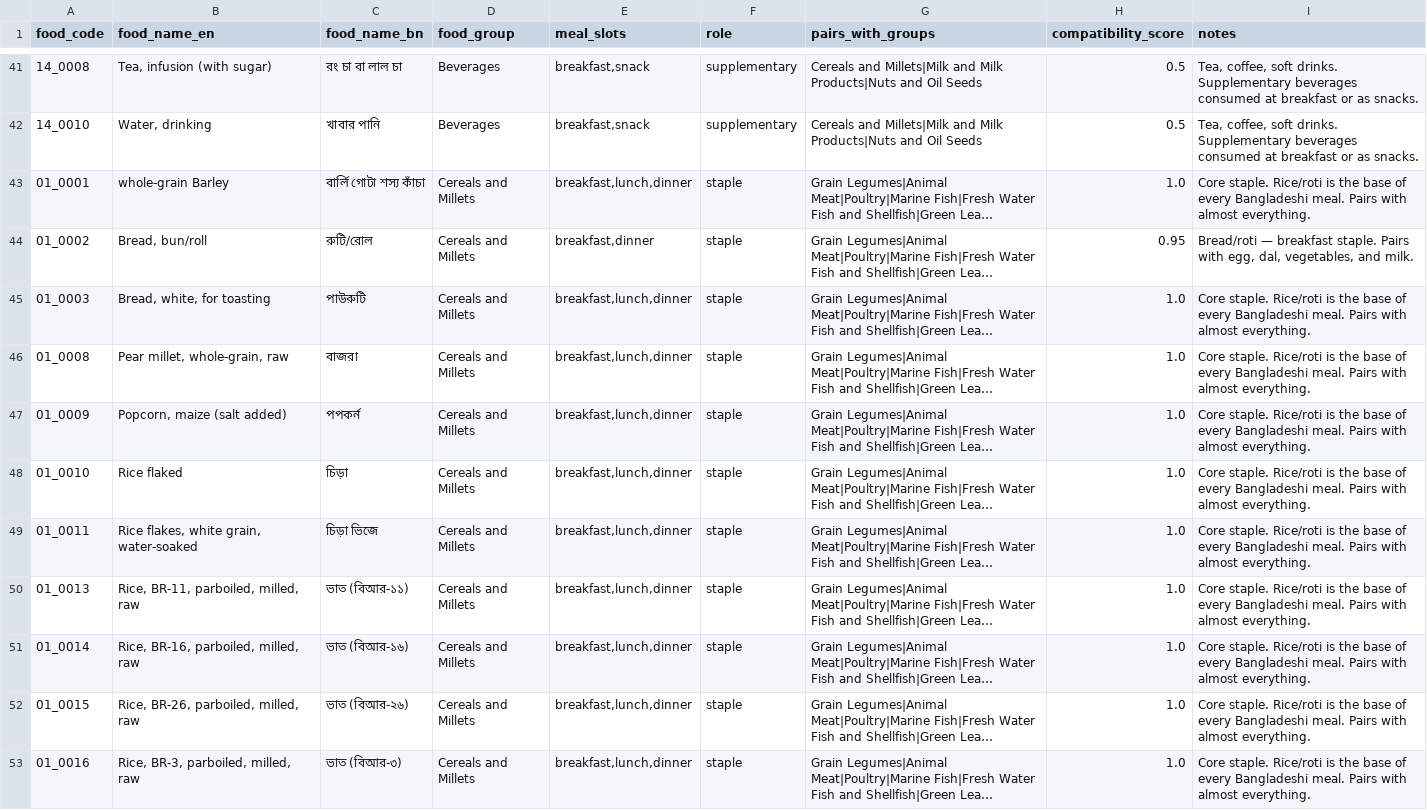
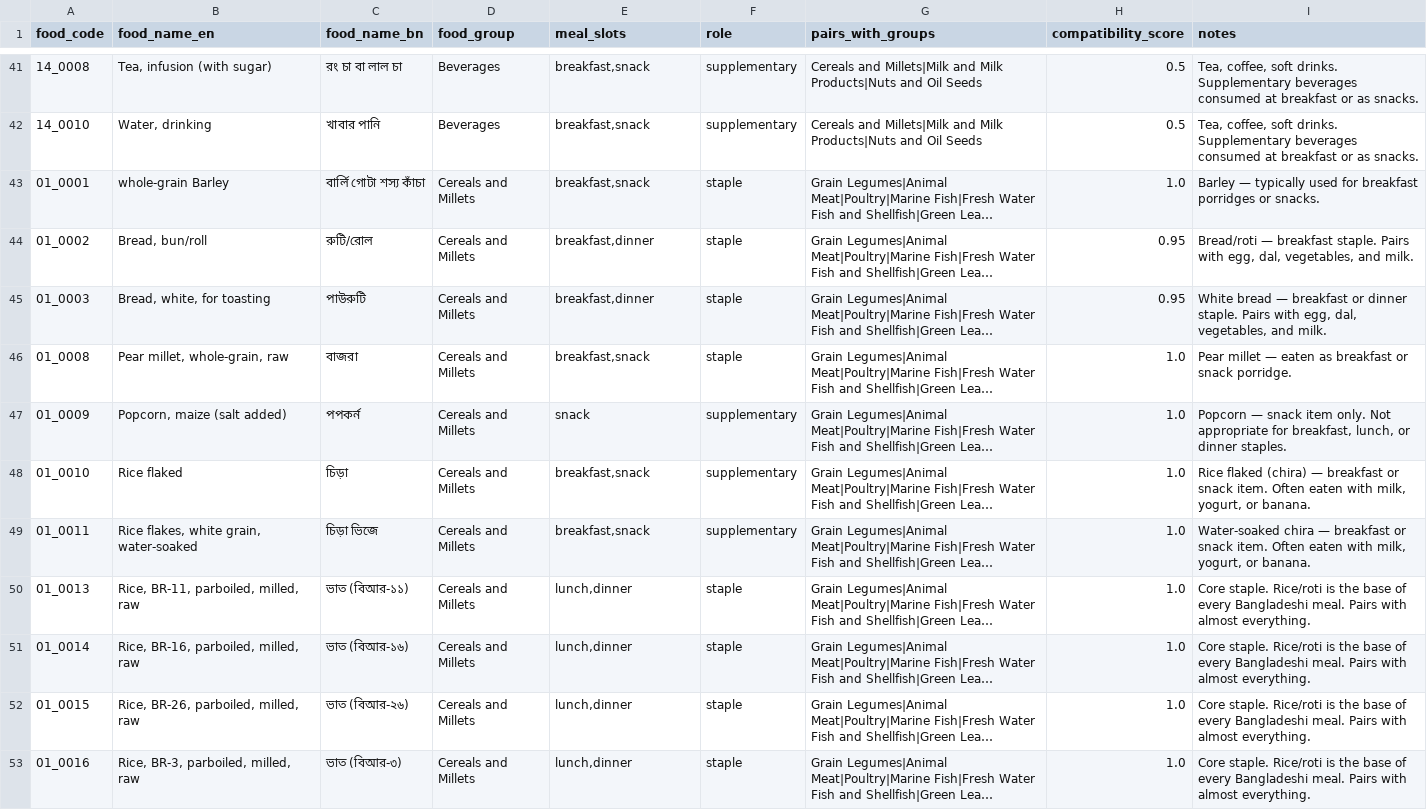
Before and after one commit to LegendaryBeast/desi-diet-AI, a CSV file: backend/data/food_compatibility.csv, drawn as a sheet; only a part is shown, gaps mark what is left out; long unchanged cells end in …; the diff covers the shown part only; the diff names each change by its address in the sheet, - before the commit and + after, or states it on an @@ line.

Commit message:
fix: enforce cultural food compatibility and slot separation rules for grains and rice

```diff
--- a/backend/data/food_compatibility.csv
+++ b/backend/data/food_compatibility.csv
-E43 (meal_slots): breakfast,lunch,dinner
+E43 (meal_slots): breakfast,snack
-I43 (notes): Core staple. Rice/roti is the base of every Bangladeshi meal. Pairs with almost everything.
+I43 (notes): Barley — typically used for breakfast porridges or snacks.
-E45 (meal_slots): breakfast,lunch,dinner
+E45 (meal_slots): breakfast,dinner
-H45 (compatibility_score): 1.0
+H45 (compatibility_score): 0.95
-I45 (notes): Core staple. Rice/roti is the base of every Bangladeshi meal. Pairs with almost everything.
+I45 (notes): White bread — breakfast or dinner staple. Pairs with egg, dal, vegetables, and milk.
-E46 (meal_slots): breakfast,lunch,dinner
+E46 (meal_slots): breakfast,snack
-I46 (notes): Core staple. Rice/roti is the base of every Bangladeshi meal. Pairs with almost everything.
+I46 (notes): Pear millet — eaten as breakfast or snack porridge.
-E47 (meal_slots): breakfast,lunch,dinner
+E47 (meal_slots): snack
-F47:F49 (role): staple
+F47:F49 (role): supplementary
-I47 (notes): Core staple. Rice/roti is the base of every Bangladeshi meal. Pairs with almost everything.
+I47 (notes): Popcorn — snack item only. Not appropriate for breakfast, lunch, or dinner staples.
-E48:E49 (meal_slots): breakfast,lunch,dinner
+E48:E49 (meal_slots): breakfast,snack
-I48 (notes): Core staple. Rice/roti is the base of every Bangladeshi meal. Pairs with almost everything.
+I48 (notes): Rice flaked (chira) — breakfast or snack item. Often eaten with milk, yogurt, or banana.
-I49 (notes): Core staple. Rice/roti is the base of every Bangladeshi meal. Pairs with almost everything.
+I49 (notes): Water-soaked chira — breakfast or snack item. Often eaten with milk, yogurt, or banana.
-E50:E53 (meal_slots): breakfast,lunch,dinner
+E50:E53 (meal_slots): lunch,dinner
```
Also changed, not shown: 43 edited cells elsewhere in this file, 3 other files.
